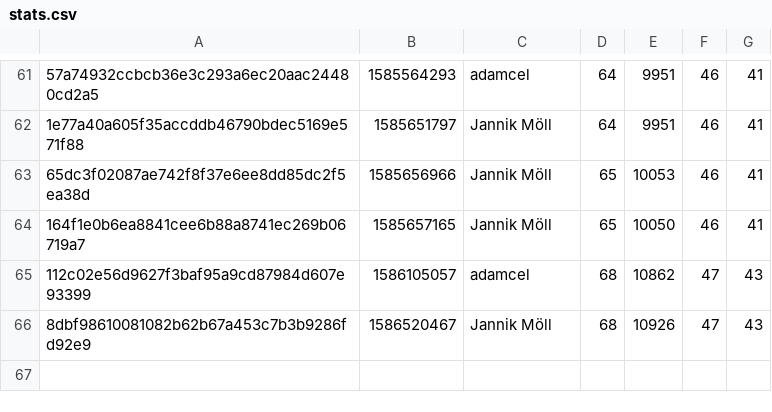
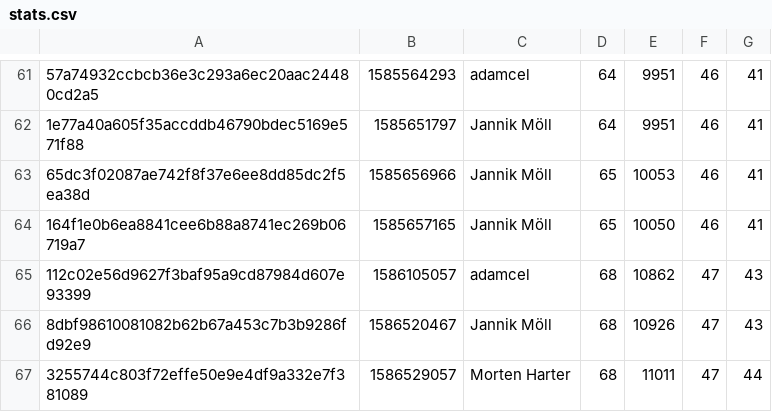
Before and after one commit to MoellJ/moellj.github.io, a CSV file: data/stats.csv, drawn as a sheet; only a part is shown, gaps mark what is left out; the diff names each change by its address in the sheet, - before the commit and + after, or states it on an @@ line.

```diff
--- a/data/stats.csv
+++ b/data/stats.csv
+row 67: 3255744c803f72effe50e9e4df9a332e7f381089 | 1586529057 | Morten Harter | 68 | 11011 | 47 | 44
```
